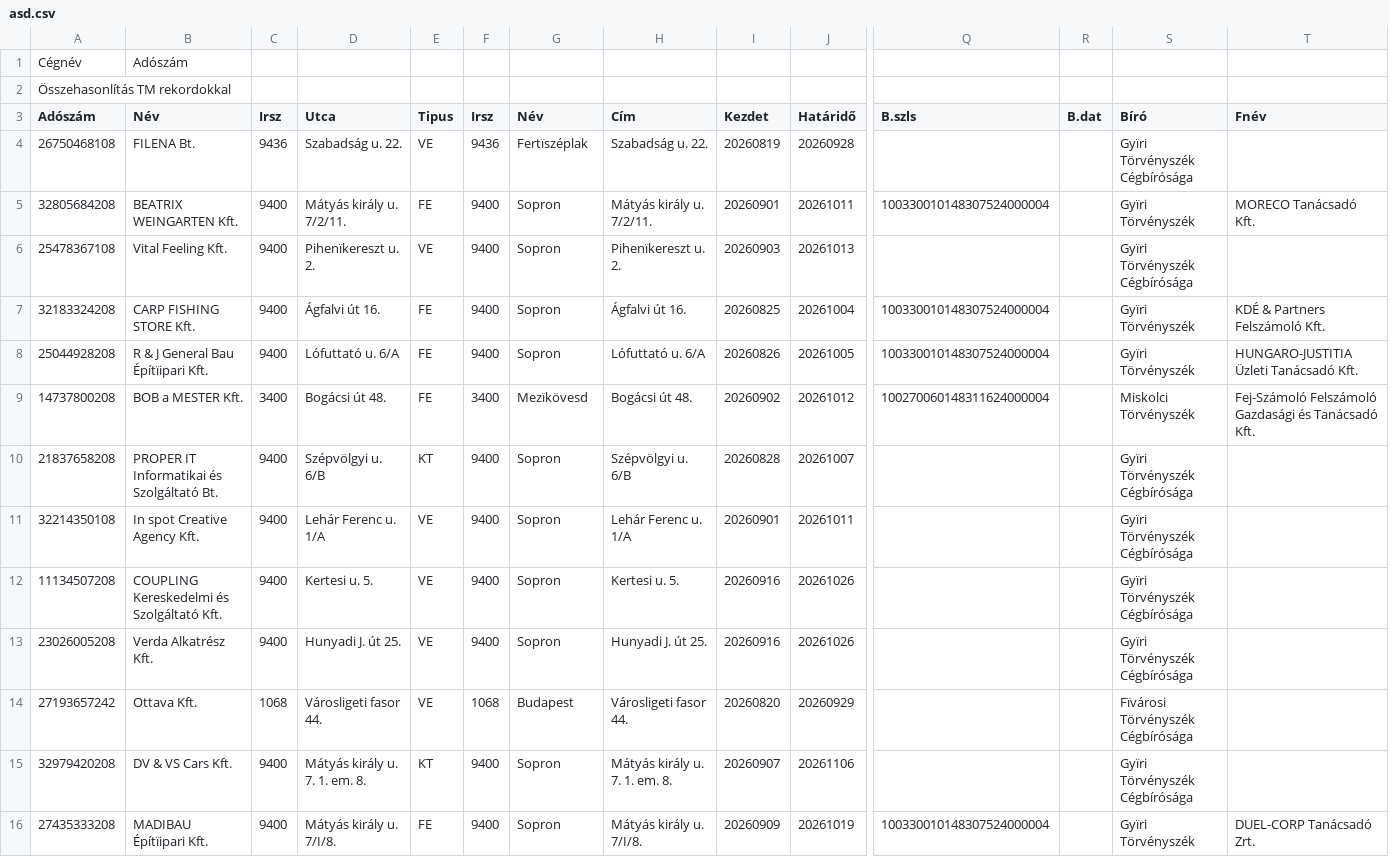
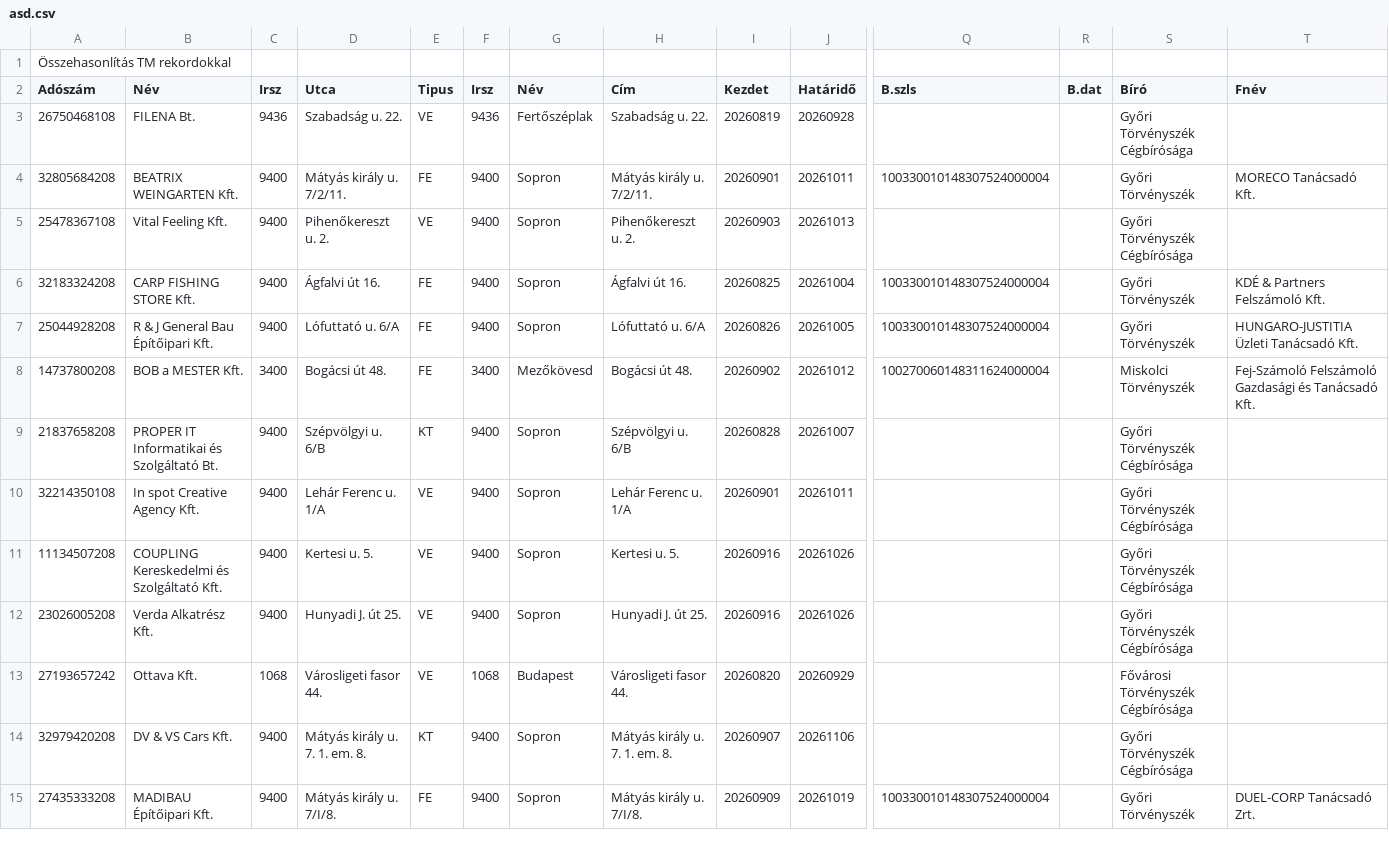
Before and after one commit to Krumpli2001/PHCS, a CSV file: assets/asd.csv, drawn as a sheet; only a part is shown, gaps mark what is left out; removed rows and columns are numbered as before the commit, all else as after; rows hold the shown columns only; the diff covers the shown part only; the diff names each change by its address in the sheet, - before the commit and + after, or states it on an @@ line.

```diff
--- a/assets/asd.csv
+++ b/assets/asd.csv
-row 1: Cégnév | Adószám
-G3 (Név): Fertïszéplak
+G3 (Név): Fertőszéplak
-S3 (Bíró): Gyïri Törvényszék Cégbírósága
+S3 (Bíró): Győri Törvényszék Cégbírósága
-S4 (Bíró): Gyïri Törvényszék
+S4 (Bíró): Győri Törvényszék
-D5 (Utca): Pihenïkereszt u. 2.
+D5 (Utca): Pihenőkereszt u. 2.
-H5 (Cím): Pihenïkereszt u. 2.
+H5 (Cím): Pihenőkereszt u. 2.
-S5 (Bíró): Gyïri Törvényszék Cégbírósága
+S5 (Bíró): Győri Törvényszék Cégbírósága
-S6:S7 (Bíró): Gyïri Törvényszék
+S6:S7 (Bíró): Győri Törvényszék
-B7 (Név): R & J General Bau Építïipari Kft.
+B7 (Név): R & J General Bau Építőipari Kft.
-G8 (Név): Mezïkövesd
+G8 (Név): Mezőkövesd
-S9:S12 (Bíró): Gyïri Törvényszék Cégbírósága
+S9:S12 (Bíró): Győri Törvényszék Cégbírósága
-S13 (Bíró): Fïvárosi Törvényszék Cégbírósága
+S13 (Bíró): Fővárosi Törvényszék Cégbírósága
-S14 (Bíró): Gyïri Törvényszék Cégbírósága
+S14 (Bíró): Győri Törvényszék Cégbírósága
-B15 (Név): MADIBAU Építïipari Kft.
+B15 (Név): MADIBAU Építőipari Kft.
-S15 (Bíró): Gyïri Törvényszék
+S15 (Bíró): Győri Törvényszék
```
Also changed, not shown: 4 added rows and 14 edited cells elsewhere in this file, 3 other files.
